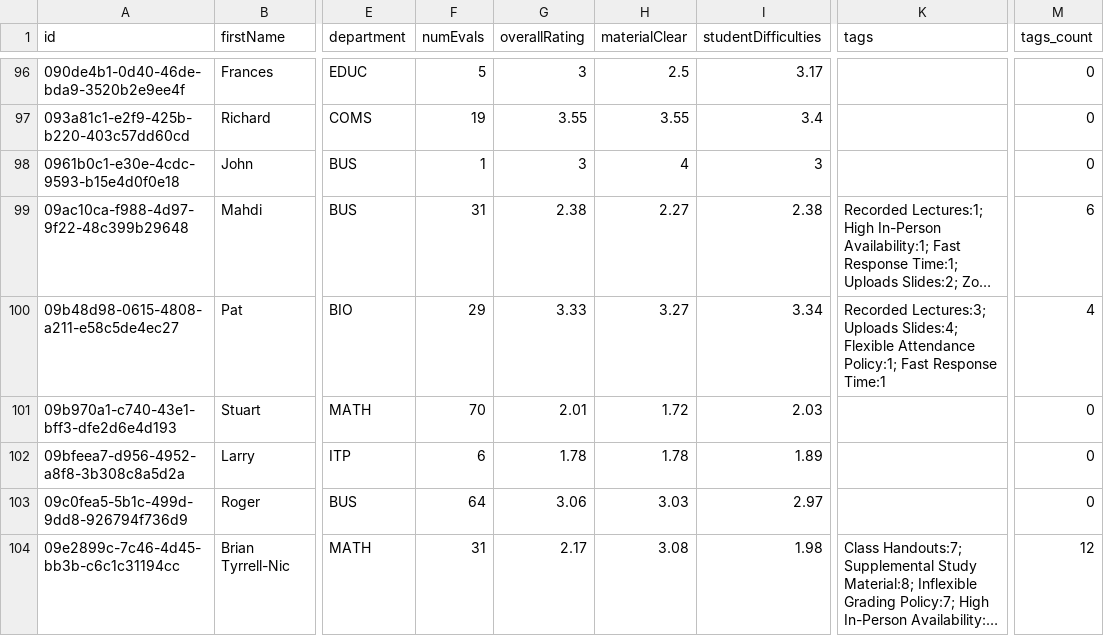
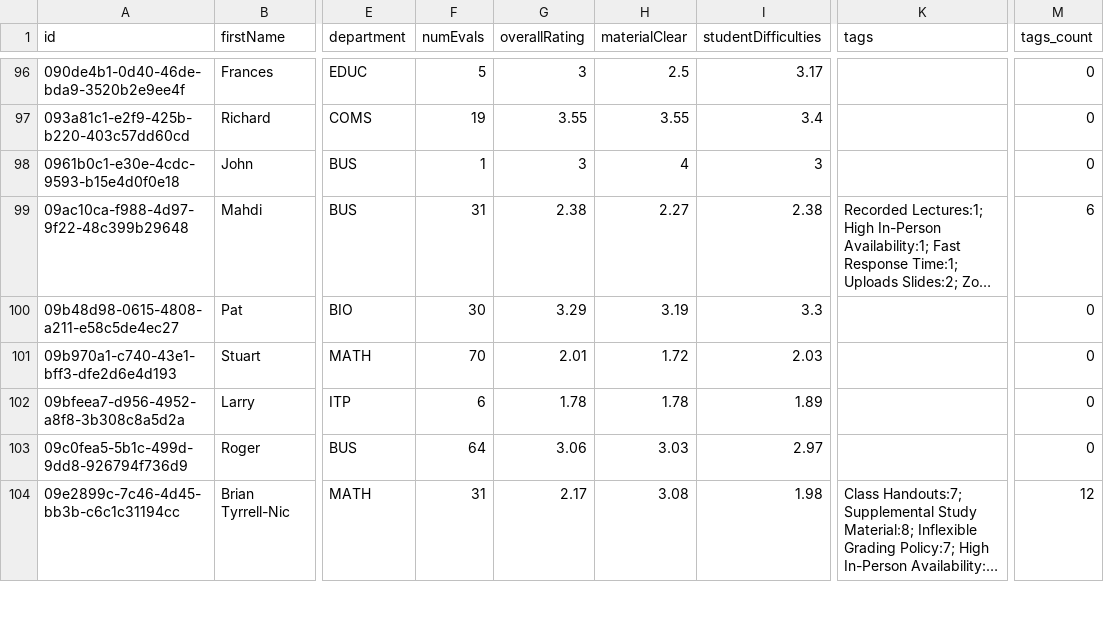
Before and after one commit to sreshtalluri/polyratings-data-collection, a CSV file: data/main/professors_data.csv, drawn as a sheet; only a part is shown, gaps mark what is left out; long unchanged cells end in …; the diff covers the shown part only; the diff names each change by its address in the sheet, - before the commit and + after, or states it on an @@ line.

```diff
--- a/data/main/professors_data.csv
+++ b/data/main/professors_data.csv
-F100 (numEvals): 29
+F100 (numEvals): 30
-G100 (overallRating): 3.33
+G100 (overallRating): 3.29
-H100 (materialClear): 3.27
+H100 (materialClear): 3.19
-I100 (studentDifficulties): 3.34
+I100 (studentDifficulties): 3.3
-K100 (tags): Recorded Lectures:3; Uploads Slides:4; Flexible Attendance Policy:1; Fast Response Time:1
+K100 (tags): (empty)
-M100 (tags_count): 4
+M100 (tags_count): 0
```
Also changed, not shown: 60 edited cells elsewhere in this file, data/main/department_summary.csv, data/main/professor_name_to_id.csv.
